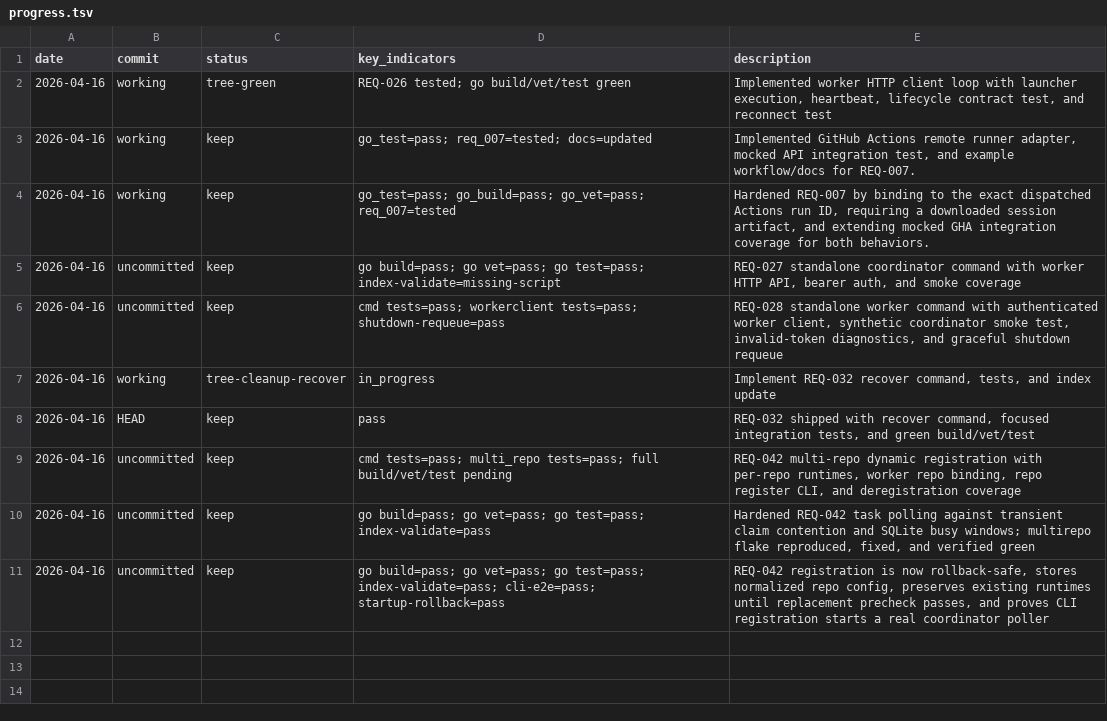
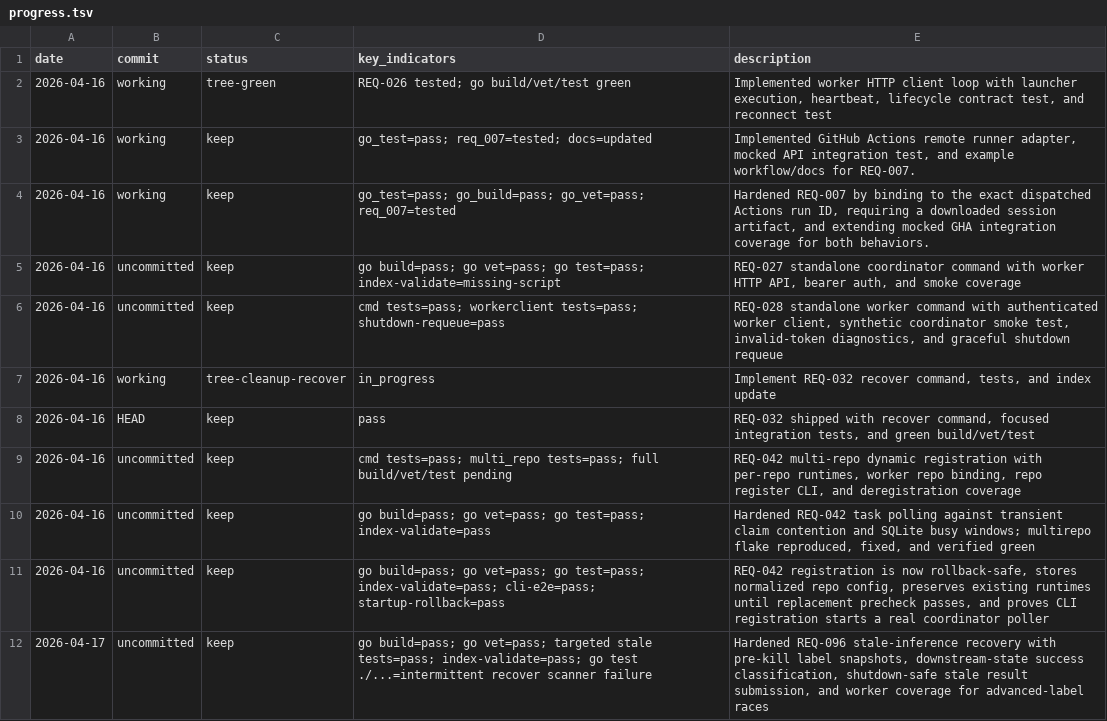
Before and after one commit to Lincyaw/workbuddy, a TSV file: progress.tsv, drawn as a sheet.

Commit message:
Harden stale inference recovery for issue #96

```diff
--- a/progress.tsv
+++ b/progress.tsv
@@ -11 +11,2 @@ date	commit	status	key_indicators	description
 2026-04-16	uncommitted	keep	go build=pass; go vet=pass; go test=pass; index-validate=pass; cli-e2e=pass; startup-rollback=pass	REQ-042 registration is now rollback-safe, stores normalized repo config, preserves existing runtimes until replacement precheck passes, and proves CLI registration starts a real coordinator poller
+2026-04-17	uncommitted	keep	go build=pass; go vet=pass; targeted stale tests=pass; index-validate=pass; go test ./...=intermittent recover scanner failure	Hardened REQ-096 stale-inference recovery with pre-kill label snapshots, downstream-state success classification, shutdown-safe stale result submission, and worker coverage for advanced-label races
```
Also changed, not shown: 4 other files.
